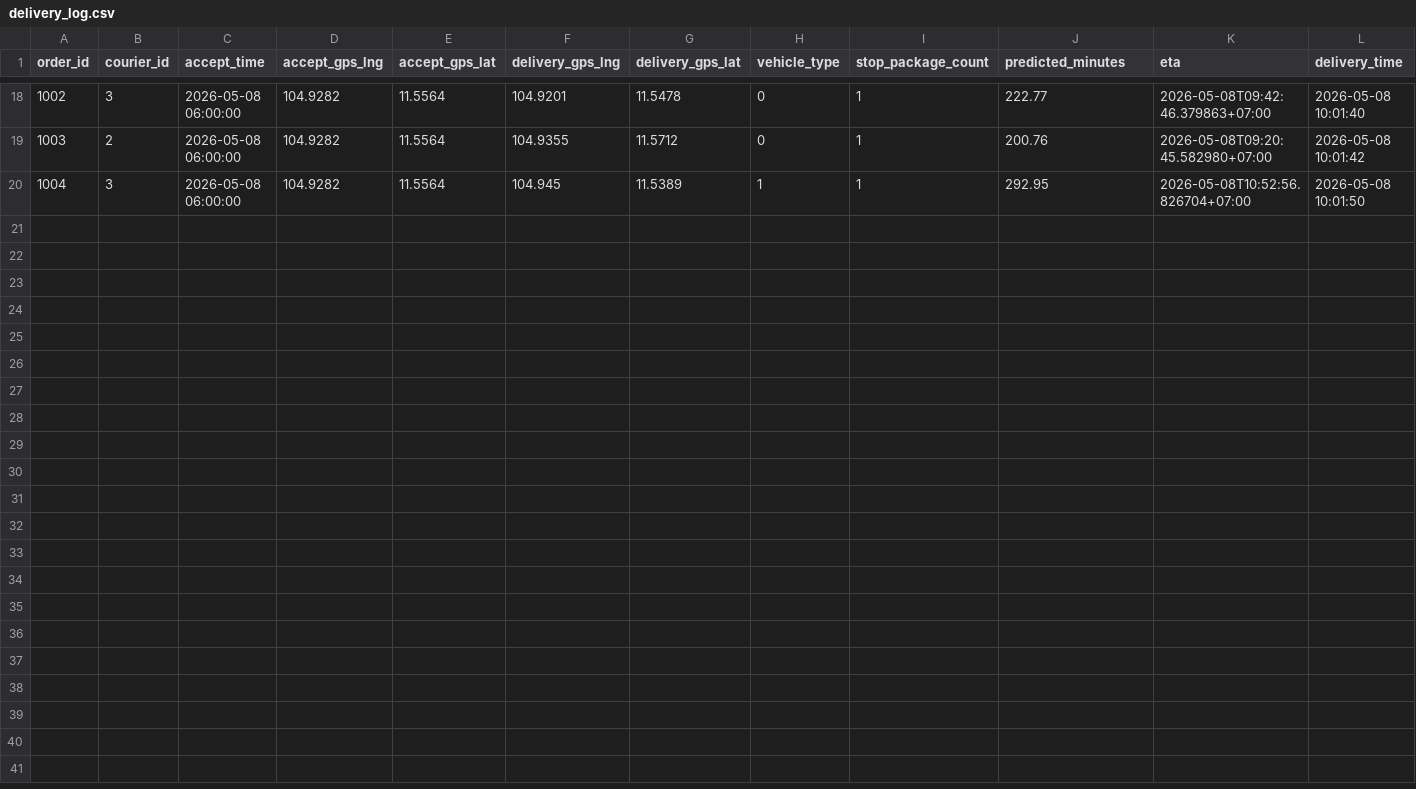
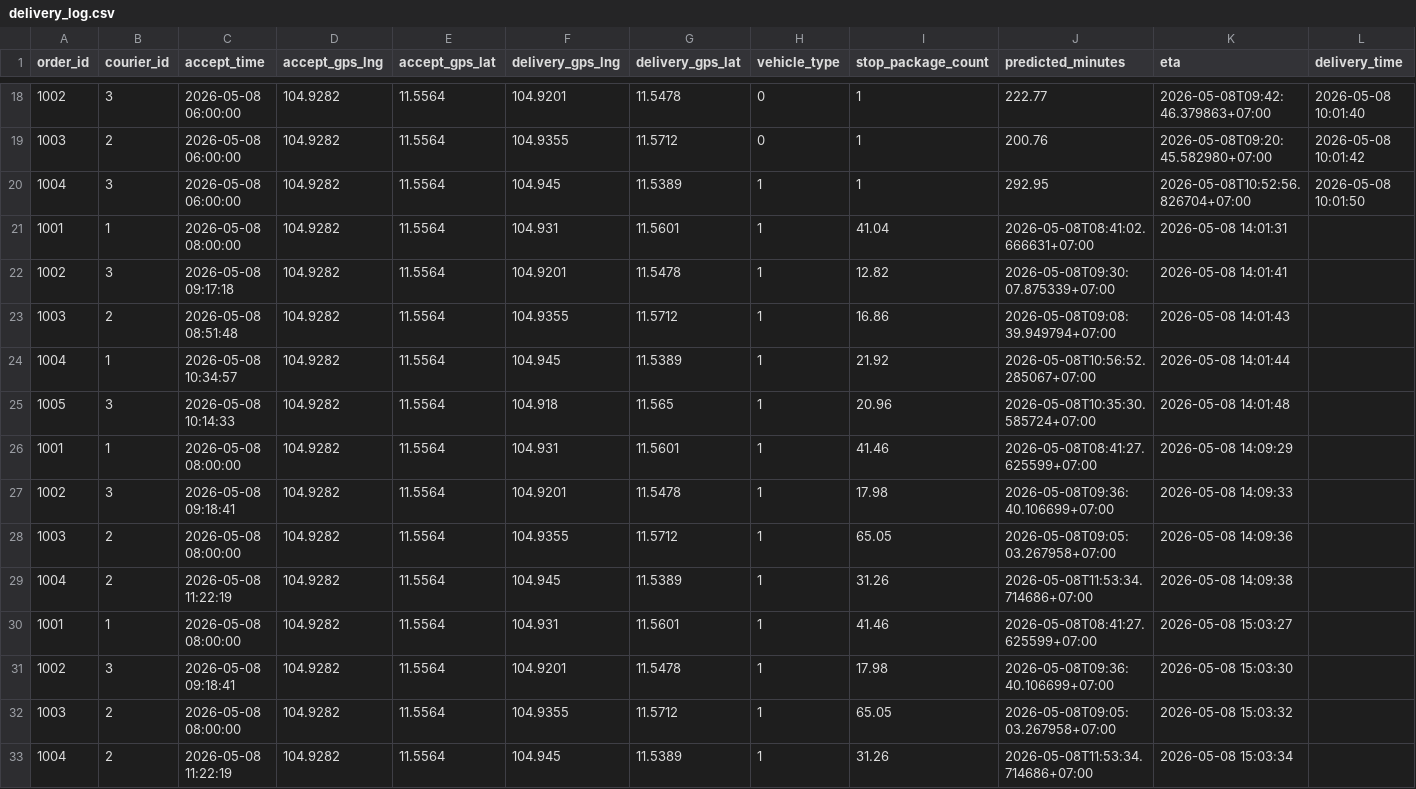
Before and after one commit to panharithhh/ETA_API, a CSV file: delivery_log.csv, drawn as a sheet; only a part is shown, gaps mark what is left out.

```diff
--- a/delivery_log.csv
+++ b/delivery_log.csv
@@ -20 +20,14 @@ order_id,courier_id,accept_time,accept_gps_lng,accept_gps_lat,delivery_gps_lng,d
 1004,3,2026-05-08 06:00:00,104.9282,11.5564,104.945,11.5389,1,1,292.95,2026-05-08T10:52:56.826704+07:00,2026-05-08 10:01:50
+1001,1,2026-05-08 08:00:00,104.9282,11.5564,104.931,11.5601,1,41.04,2026-05-08T08:41:02.666631+07:00,2026-05-08 14:01:31
+1002,3,2026-05-08 09:17:18,104.9282,11.5564,104.9201,11.5478,1,12.82,2026-05-08T09:30:07.875339+07:00,2026-05-08 14:01:41
+1003,2,2026-05-08 08:51:48,104.9282,11.5564,104.9355,11.5712,1,16.86,2026-05-08T09:08:39.949794+07:00,2026-05-08 14:01:43
+1004,1,2026-05-08 10:34:57,104.9282,11.5564,104.945,11.5389,1,21.92,2026-05-08T10:56:52.285067+07:00,2026-05-08 14:01:44
+1005,3,2026-05-08 10:14:33,104.9282,11.5564,104.918,11.565,1,20.96,2026-05-08T10:35:30.585724+07:00,2026-05-08 14:01:48
+1001,1,2026-05-08 08:00:00,104.9282,11.5564,104.931,11.5601,1,41.46,2026-05-08T08:41:27.625599+07:00,2026-05-08 14:09:29
+1002,3,2026-05-08 09:18:41,104.9282,11.5564,104.9201,11.5478,1,17.98,2026-05-08T09:36:40.106699+07:00,2026-05-08 14:09:33
+1003,2,2026-05-08 08:00:00,104.9282,11.5564,104.9355,11.5712,1,65.05,2026-05-08T09:05:03.267958+07:00,2026-05-08 14:09:36
+1004,2,2026-05-08 11:22:19,104.9282,11.5564,104.945,11.5389,1,31.26,2026-05-08T11:53:34.714686+07:00,2026-05-08 14:09:38
+1001,1,2026-05-08 08:00:00,104.9282,11.5564,104.931,11.5601,1,41.46,2026-05-08T08:41:27.625599+07:00,2026-05-08 15:03:27
+1002,3,2026-05-08 09:18:41,104.9282,11.5564,104.9201,11.5478,1,17.98,2026-05-08T09:36:40.106699+07:00,2026-05-08 15:03:30
+1003,2,2026-05-08 08:00:00,104.9282,11.5564,104.9355,11.5712,1,65.05,2026-05-08T09:05:03.267958+07:00,2026-05-08 15:03:32
+1004,2,2026-05-08 11:22:19,104.9282,11.5564,104.945,11.5389,1,31.26,2026-05-08T11:53:34.714686+07:00,2026-05-08 15:03:34
```
Also changed, not shown: 7 other files.
